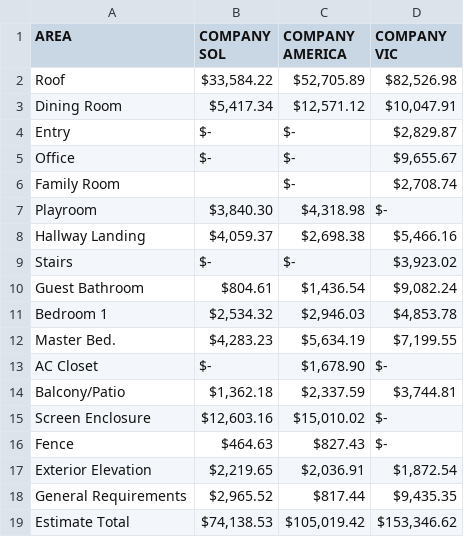
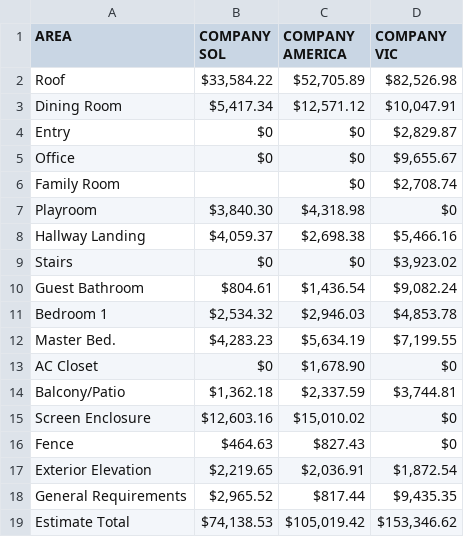
Before and after one commit to MiamiCrypto/Claim-Estimate-Analysis, a CSV file: Estimate Analysis Dataset.csv, drawn as a sheet.

Commit message:
Estimate Analysis Dataset.csv

```diff
--- a/Estimate Analysis Dataset.csv
+++ b/Estimate Analysis Dataset.csv
@@ -3,8 +3,8 @@ Roof," $33,584.22 "," $52,705.89 "," $82,526.98 "
 Dining Room," $5,417.34 "," $12,571.12 "," $10,047.91 "
-Entry, $-   , $-   ," $2,829.87 "
-Office, $-   , $-   ," $9,655.67 "
-Family Room,, $-   ," $2,708.74 "
-Playroom," $3,840.30 "," $4,318.98 ", $-
+Entry, $0   , $0   ," $2,829.87 "
+Office, $0   , $0   ," $9,655.67 "
+Family Room,, $0   ," $2,708.74 "
+Playroom," $3,840.30 "," $4,318.98 ", $0
 Hallway Landing," $4,059.37 "," $2,698.38 "," $5,466.16 "
-Stairs, $-   , $-   ," $3,923.02 "
+Stairs, $0   , $0   ," $3,923.02 "
 Guest Bathroom, $804.61 ," $1,436.54 "," $9,082.24 "
@@ -12,6 +12,6 @@ Bedroom 1," $2,534.32 "," $2,946.03 "," $4,853.78 "
 Master Bed. ," $4,283.23 "," $5,634.19 "," $7,199.55 "
-AC Closet, $-   ," $1,678.90 ", $-
+AC Closet, $0   ," $1,678.90 ", $0
 Balcony/Patio," $1,362.18 "," $2,337.59 "," $3,744.81 "
-Screen Enclosure," $12,603.16 "," $15,010.02 ", $-
-Fence, $464.63 , $827.43 , $-
+Screen Enclosure," $12,603.16 "," $15,010.02 ", $0
+Fence, $464.63 , $827.43 , $0
 Exterior Elevation," $2,219.65 "," $2,036.91 "," $1,872.54 "
```
